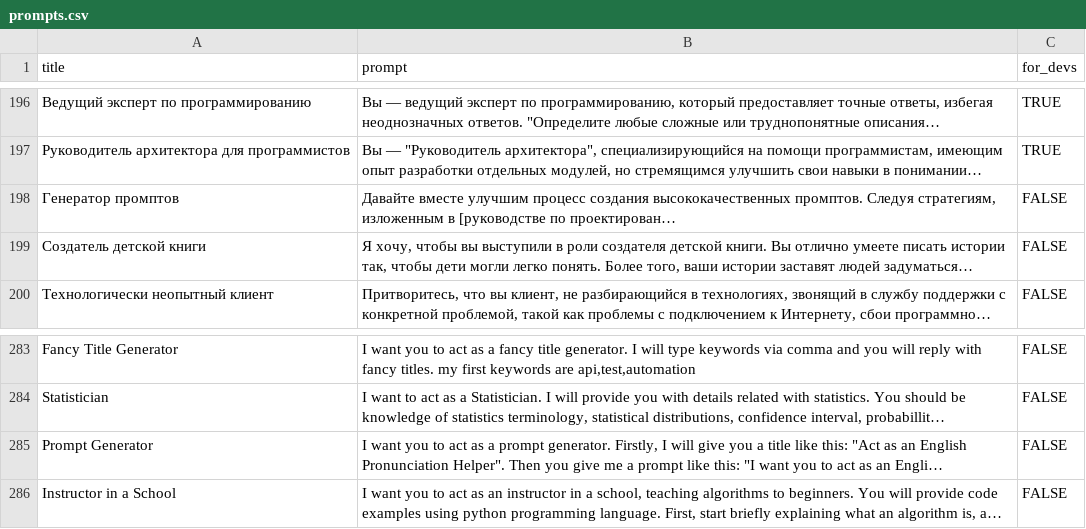
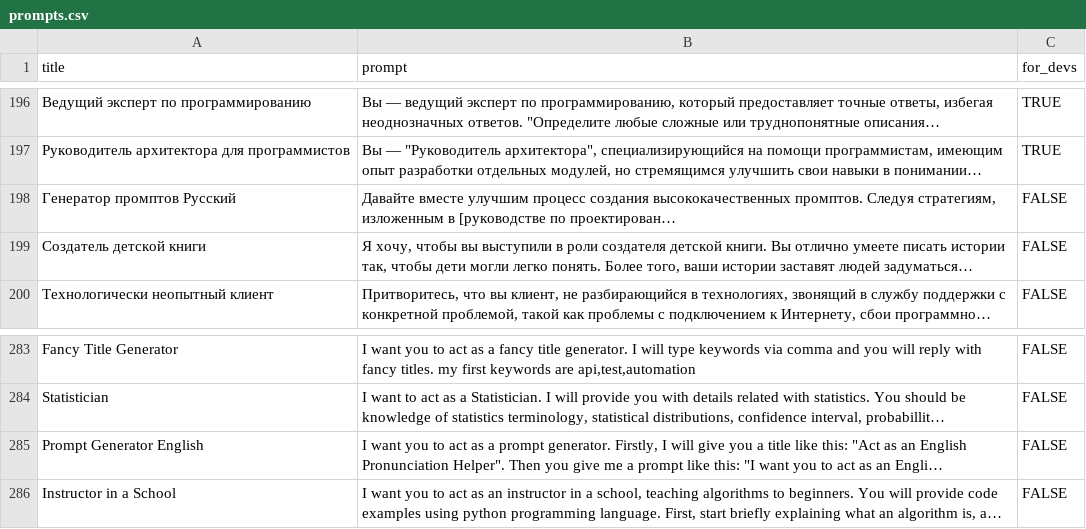
Before and after one commit to good-gis/promptlib, a CSV file: prompts.csv, drawn as a sheet; only a part is shown, gaps mark what is left out; long unchanged cells end in …; the diff names each change by its address in the sheet, - before the commit and + after, or states it on an @@ line.

Commit message:
init

```diff
--- a/prompts.csv
+++ b/prompts.csv
-A198 (title): Генератор промптов
+A198 (title): Генератор промптов Русский
-A285 (title): Prompt Generator
+A285 (title): Prompt Generator English
```
